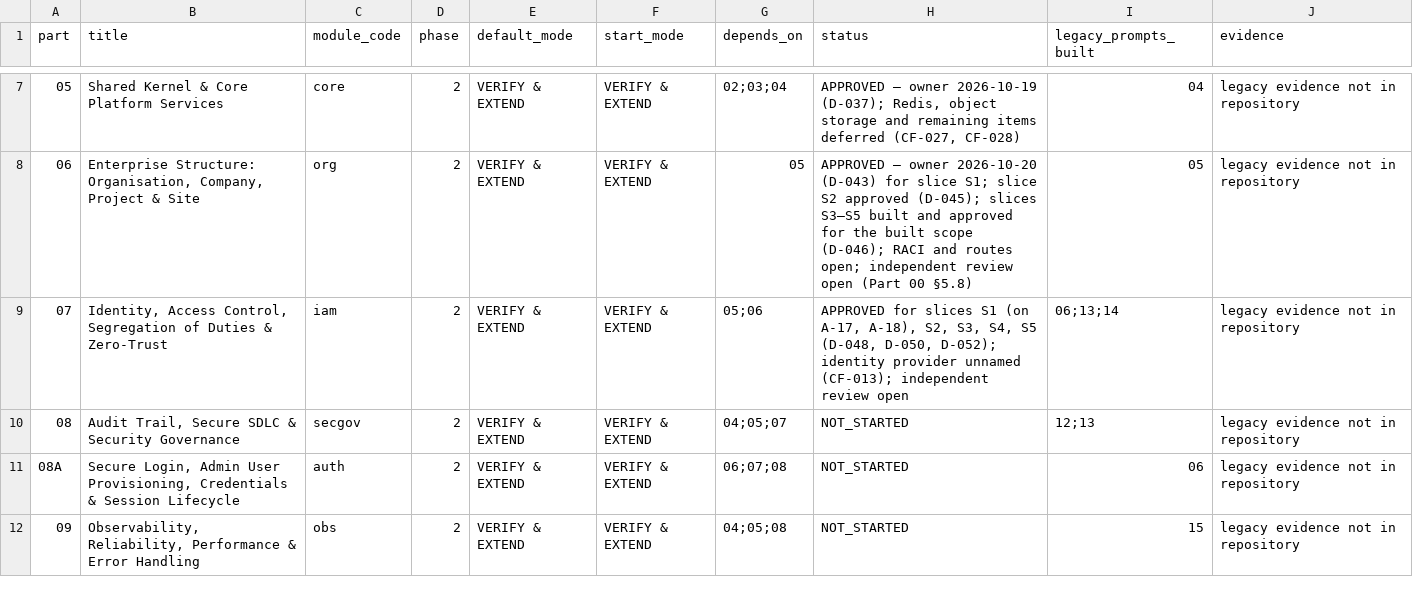
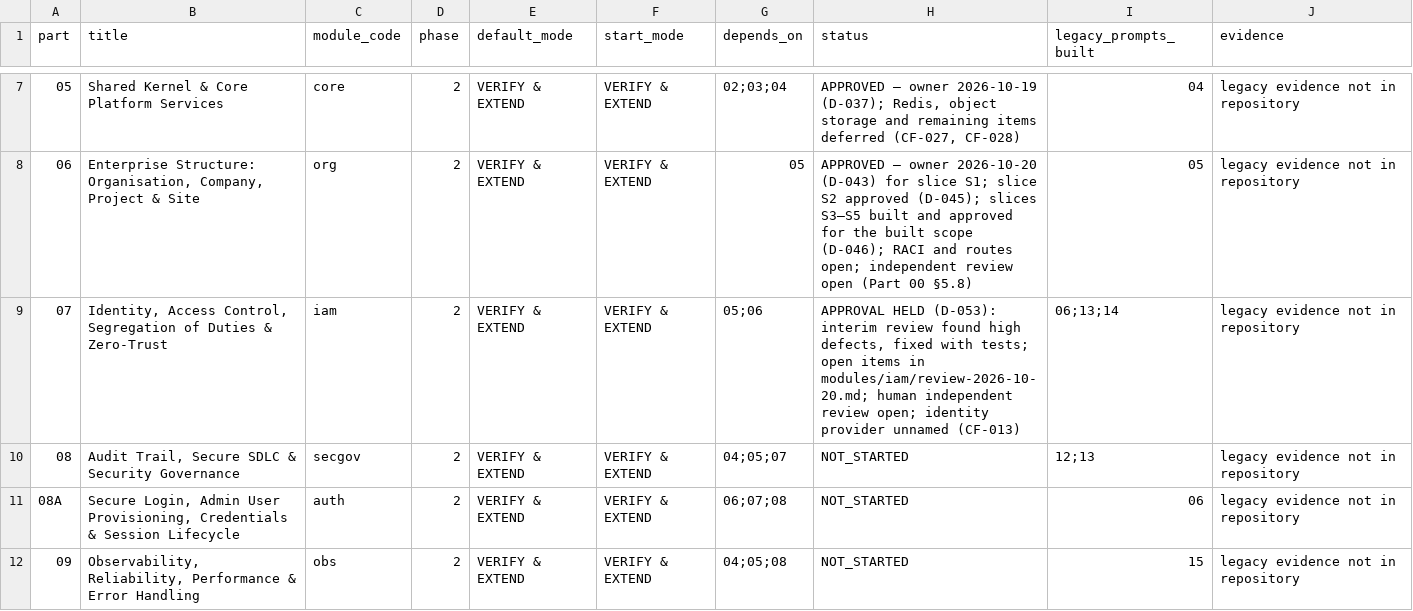
Before and after one commit to sahaainfra/ERP_Construction, a CSV file: docs/erp-program/PROGRESS_REGISTER.csv, drawn as a sheet; only a part is shown, gaps mark what is left out.

```diff
--- a/docs/erp-program/PROGRESS_REGISTER.csv
+++ b/docs/erp-program/PROGRESS_REGISTER.csv
@@ -8,3 +8,3 @@ part,title,module_code,phase,default_mode,start_mode,depends_on,status,legacy_pr
 06,"Enterprise Structure: Organisation, Company, Project & Site",org,2,VERIFY & EXTEND,VERIFY & EXTEND,05,APPROVED — owner 2026-10-20 (D-043) for slice S1; slice S2 approved (D-045); slices S3–S5 built and approved for the built scope (D-046); RACI and routes open; independent review open (Part 00 §5.8),05,legacy evidence not in repository
-07,"Identity, Access Control, Segregation of Duties & Zero-Trust",iam,2,VERIFY & EXTEND,VERIFY & EXTEND,05;06,"APPROVED for slices S1 (on A-17, A-18), S2, S3, S4, S5 (D-048, D-050, D-052); identity provider unnamed (CF-013); independent review open",06;13;14,legacy evidence not in repository
+07,"Identity, Access Control, Segregation of Duties & Zero-Trust",iam,2,VERIFY & EXTEND,VERIFY & EXTEND,05;06,"APPROVAL HELD (D-053): interim review found high defects, fixed with tests; open items in modules/iam/review-2026-10-20.md; human independent review open; identity provider unnamed (CF-013)",06;13;14,legacy evidence not in repository
 08,"Audit Trail, Secure SDLC & Security Governance",secgov,2,VERIFY & EXTEND,VERIFY & EXTEND,04;05;07,NOT_STARTED,12;13,legacy evidence not in repository
```
Also changed, not shown: 26 other files.
